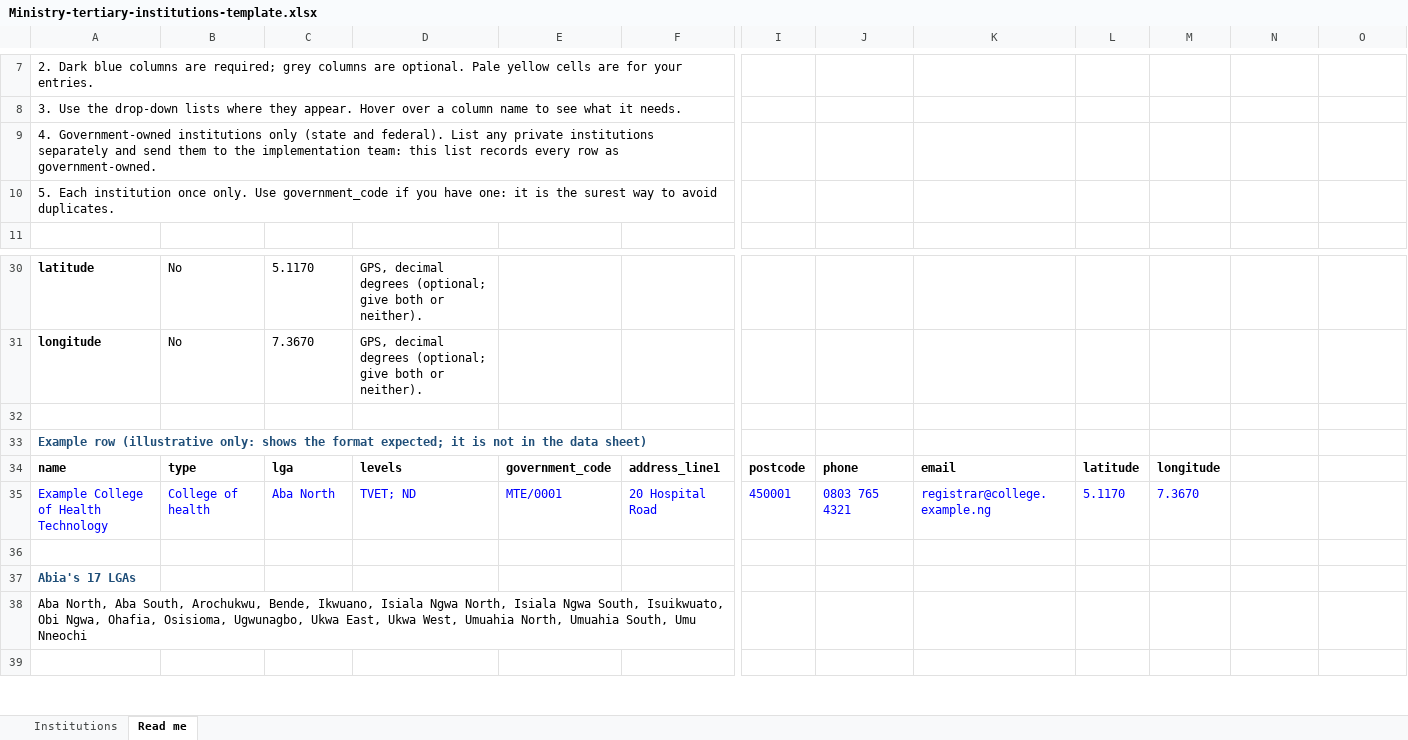
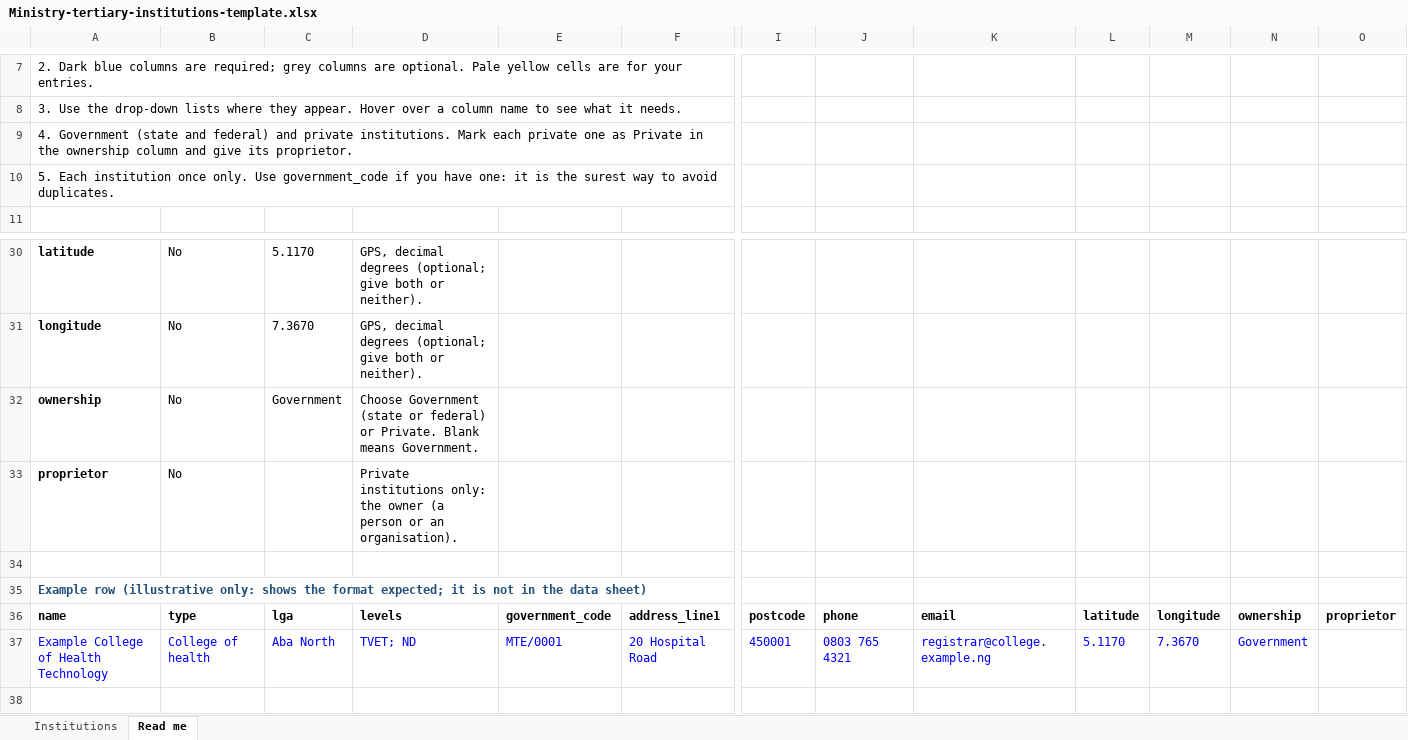
Before and after one commit to ASTEMMIA/ASTEMMIA-syntegra-education-os, an Excel workbook: docs/guides/templates/Ministry-tertiary-institutions-template.xlsx, sheet Read me, drawn as a sheet; only a part is shown, gaps mark what is left out; the shorter side is filled out with more unchanged rows; values as stored, in another font and other column widths than the file's, no borders; addresses are those after the commit; rows hold the shown columns only; the diff names each change by its address in the sheet, - before the commit and + after, or states it on an @@ line.

```diff
--- a/docs/guides/templates/Ministry-tertiary-institutions-template.xlsx (sheet Read me)
+++ b/docs/guides/templates/Ministry-tertiary-institutions-template.xlsx (sheet Read me)
-A9: 4. Government-owned institutions only (state and federal). List any private institutions separately and send them to the implementation team: this list records every row as government-owned.
+A9: 4. Government (state and federal) and private institutions. Mark each private one as Private in the ownership column and give its proprietor.
+row 32: ownership | No | Government | Choose Government (state or federal) or Private. Blank means Government.
+row 33: proprietor | No |  | Private institutions only: the owner (a person or an organisation).
-N36: (empty)
+N36: ownership
-O36: (empty)
+O36: proprietor
-N37: (empty)
+N37: Government
```
Also changed, not shown: sheet Institutions, docs/guides/templates/ASUBEB-schools-template.xlsx, docs/guides/templates/Abia-SAME-centres-template.xlsx, 10 other files.
